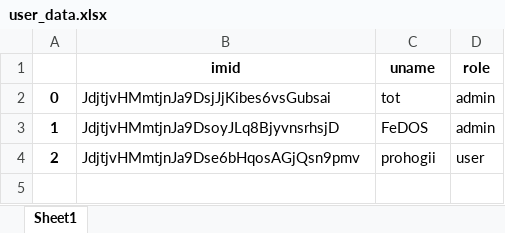
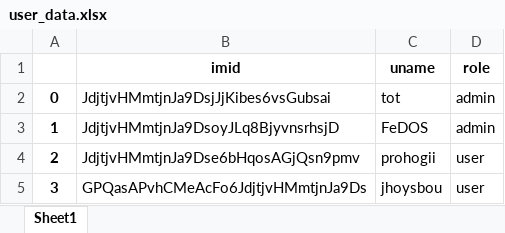
Before and after one commit to Dostoyewski/atomasha, an Excel workbook: ROSATOM/final/user_data.xlsx, sheet Sheet1, drawn as a sheet; values as stored, in another font and other column widths than the file's, no borders; the diff names each change by its address in the sheet, - before the commit and + after, or states it on an @@ line.

```diff
--- a/ROSATOM/final/user_data.xlsx (sheet Sheet1)
+++ b/ROSATOM/final/user_data.xlsx (sheet Sheet1)
+row 5: 3 | GPQasAPvhCMeAcFo6JdjtjvHMmtjnJa9Ds | jhoysbou | user
```
Also changed, not shown: ROSATOM/final/docs.xlsx, 5 other files.
